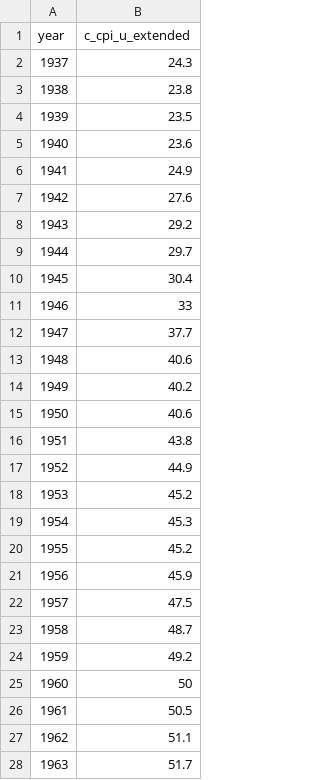
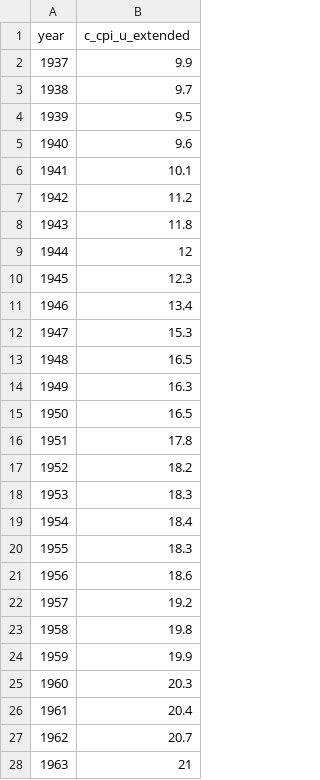
Before and after one commit to Economic/realtalk, a CSV file: data-raw/processed/c_cpi_u_extended_annual.csv, drawn as a sheet; only a part is shown; the diff covers the shown part only.

```diff
--- a/data-raw/processed/c_cpi_u_extended_annual.csv
+++ b/data-raw/processed/c_cpi_u_extended_annual.csv
@@ -1,28 +1,28 @@
 year,c_cpi_u_extended
-1937,24.3
-1938,23.8
-1939,23.5
-1940,23.6
-1941,24.9
-1942,27.6
-1943,29.2
-1944,29.7
-1945,30.4
-1946,33
-1947,37.7
-1948,40.6
-1949,40.2
-1950,40.6
-1951,43.8
-1952,44.9
-1953,45.2
-1954,45.3
-1955,45.2
-1956,45.9
-1957,47.5
-1958,48.7
-1959,49.2
-1960,50
-1961,50.5
-1962,51.1
-1963,51.7
+1937,9.9
+1938,9.7
+1939,9.5
+1940,9.6
+1941,10.1
+1942,11.2
+1943,11.8
+1944,12
+1945,12.3
+1946,13.4
+1947,15.3
+1948,16.5
+1949,16.3
+1950,16.5
+1951,17.8
+1952,18.2
+1953,18.3
+1954,18.4
+1955,18.3
+1956,18.6
+1957,19.2
+1958,19.8
+1959,19.9
+1960,20.3
+1961,20.4
+1962,20.7
+1963,21
```
Also changed, not shown: 60 edited cells elsewhere in this file, data-raw/processed/c_cpi_u_extended_monthly_nsa.csv, data-raw/processed/c_cpi_u_extended_monthly_sa.csv, 8 other files.
